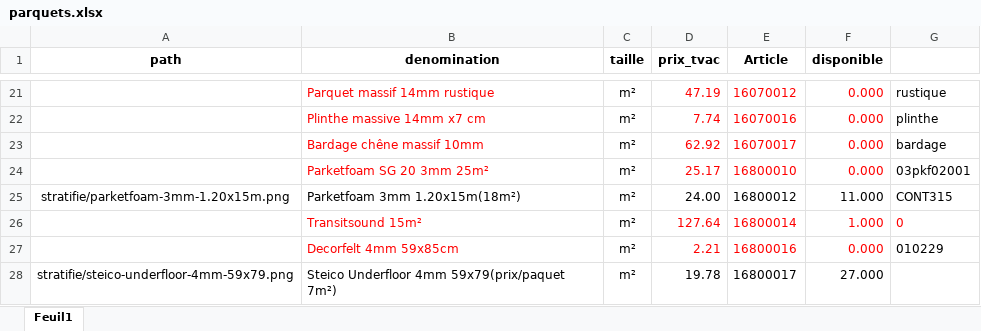
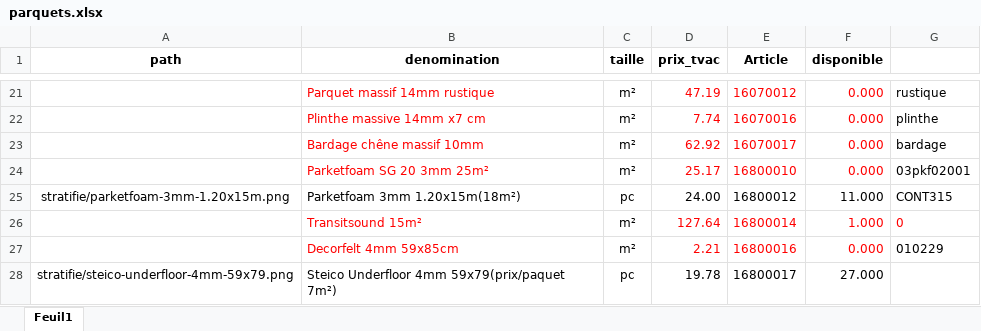
Before and after one commit to Ets-Braconnier/parquets, an Excel workbook: prix/parquets.xlsx, sheet Feuil1, drawn as a sheet; only a part is shown, gaps mark what is left out; values as stored, in another font and other column widths than the file's, no borders; the diff names each change by its address in the sheet, - before the commit and + after, or states it on an @@ line.

Commit message:
update

```diff
--- a/prix/parquets.xlsx (sheet Feuil1)
+++ b/prix/parquets.xlsx (sheet Feuil1)
-C25 (taille): m²
+C25 (taille): pc
-C28 (taille): m²
+C28 (taille): pc
```
